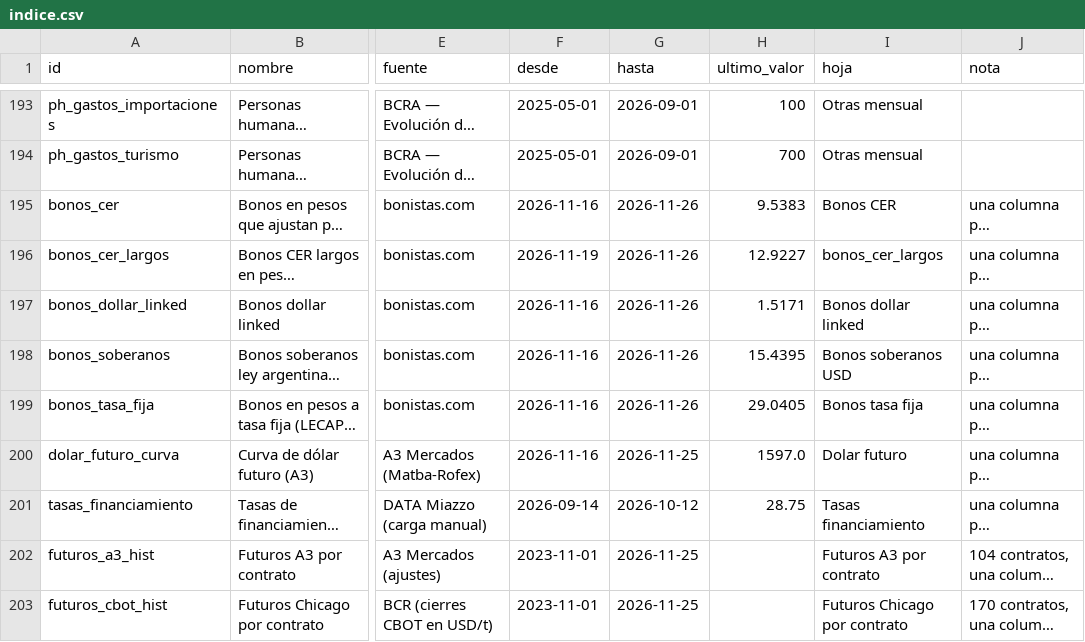
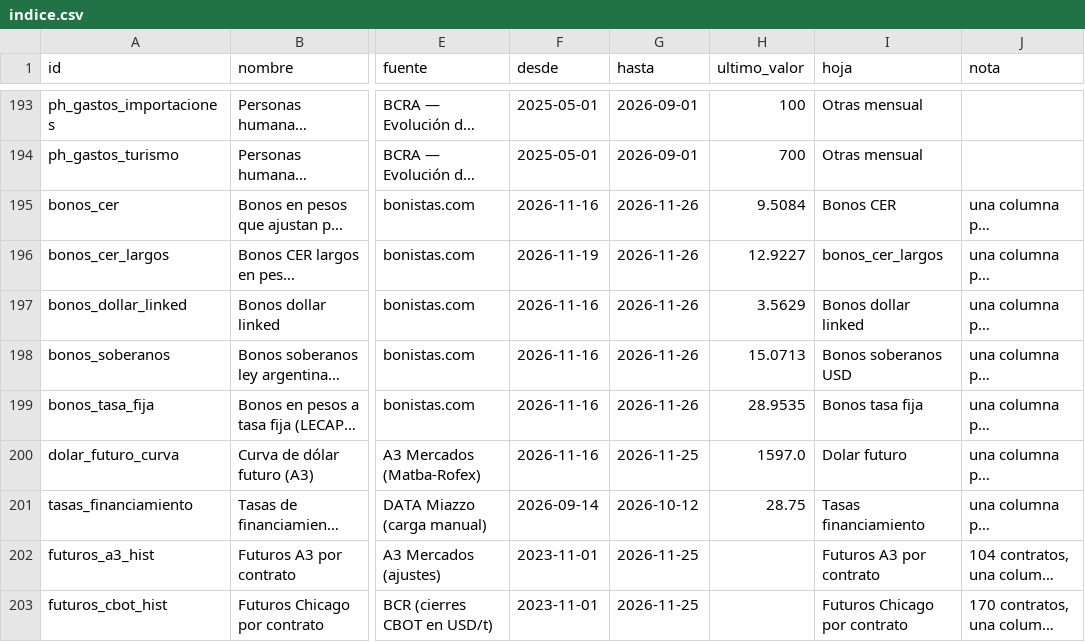
Before and after one commit to datamiazzo-2026/datos-publicos, a CSV file: respaldo/indice.csv, drawn as a sheet; only a part is shown, gaps mark what is left out; long unchanged cells end in …; the diff covers the shown part only; the diff names each change by its address in the sheet, - before the commit and + after, or states it on an @@ line.

```diff
--- a/respaldo/indice.csv
+++ b/respaldo/indice.csv
-H195 (ultimo_valor): 9.5383
+H195 (ultimo_valor): 9.5084
-H197 (ultimo_valor): 1.5171
+H197 (ultimo_valor): 3.5629
-H198 (ultimo_valor): 15.4395
+H198 (ultimo_valor): 15.0713
-H199 (ultimo_valor): 29.0405
+H199 (ultimo_valor): 28.9535
```
Also changed, not shown: 9 added rows and 3 edited cells elsewhere in this file, dolares.csv, respaldo/bonos_cer.csv, 29 other files.
